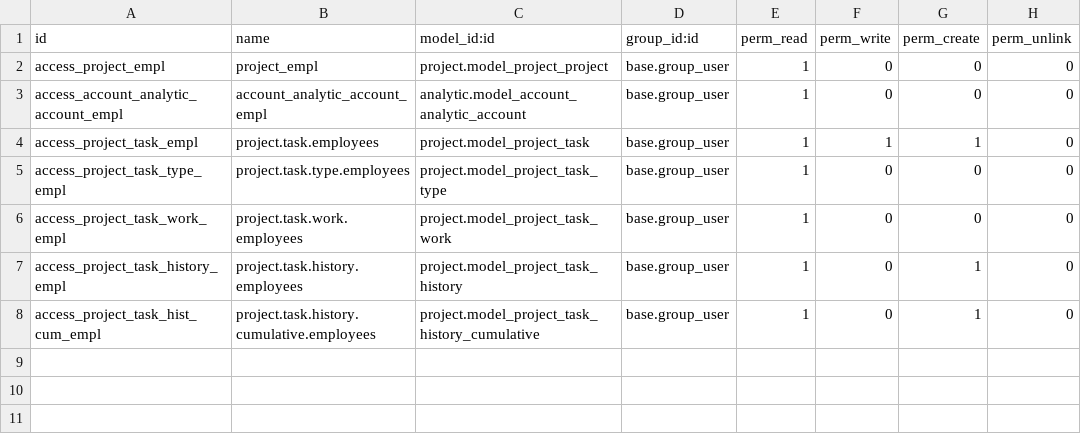
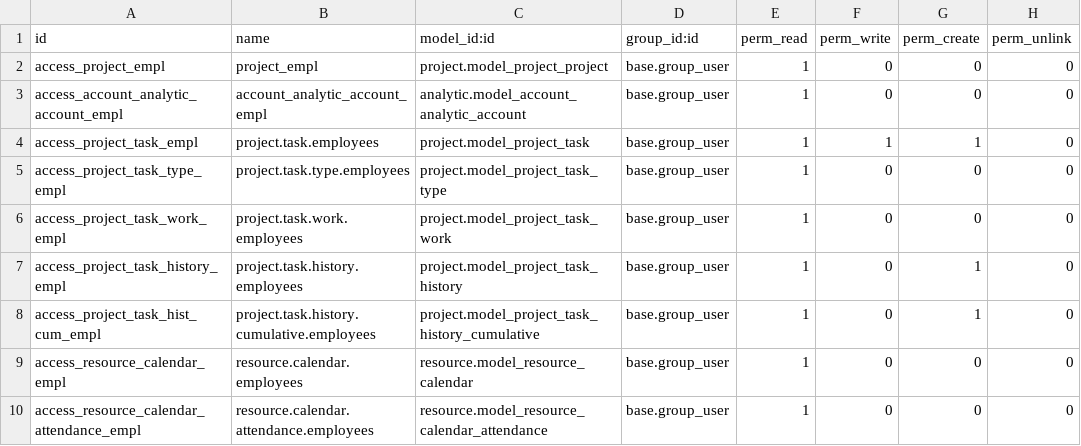
Before and after one commit to OCA/project, a CSV file: project_baseuser/security/ir.model.access.csv, drawn as a sheet.

Commit message:
Fix resource.calendar ACL for Projects

```diff
--- a/project_baseuser/security/ir.model.access.csv
+++ b/project_baseuser/security/ir.model.access.csv
@@ -8 +8,3 @@ access_project_task_history_empl,project.task.history.employees,project.model_pr
 access_project_task_hist_cum_empl,project.task.history.cumulative.employees,project.model_project_task_history_cumulative,base.group_user,1,0,1,0
+access_resource_calendar_empl,resource.calendar.employees,resource.model_resource_calendar,base.group_user,1,0,0,0
+access_resource_calendar_attendance_empl,resource.calendar.attendance.employees,resource.model_resource_calendar_attendance,base.group_user,1,0,0,0
```
